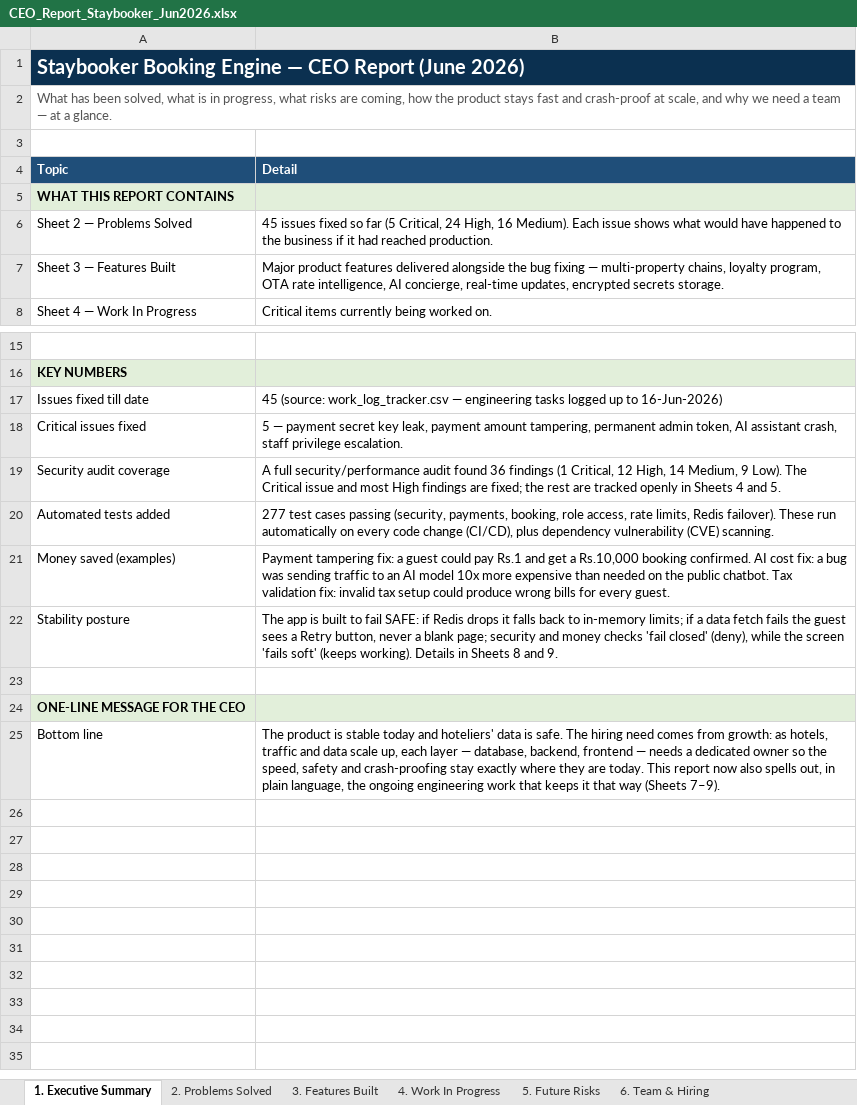
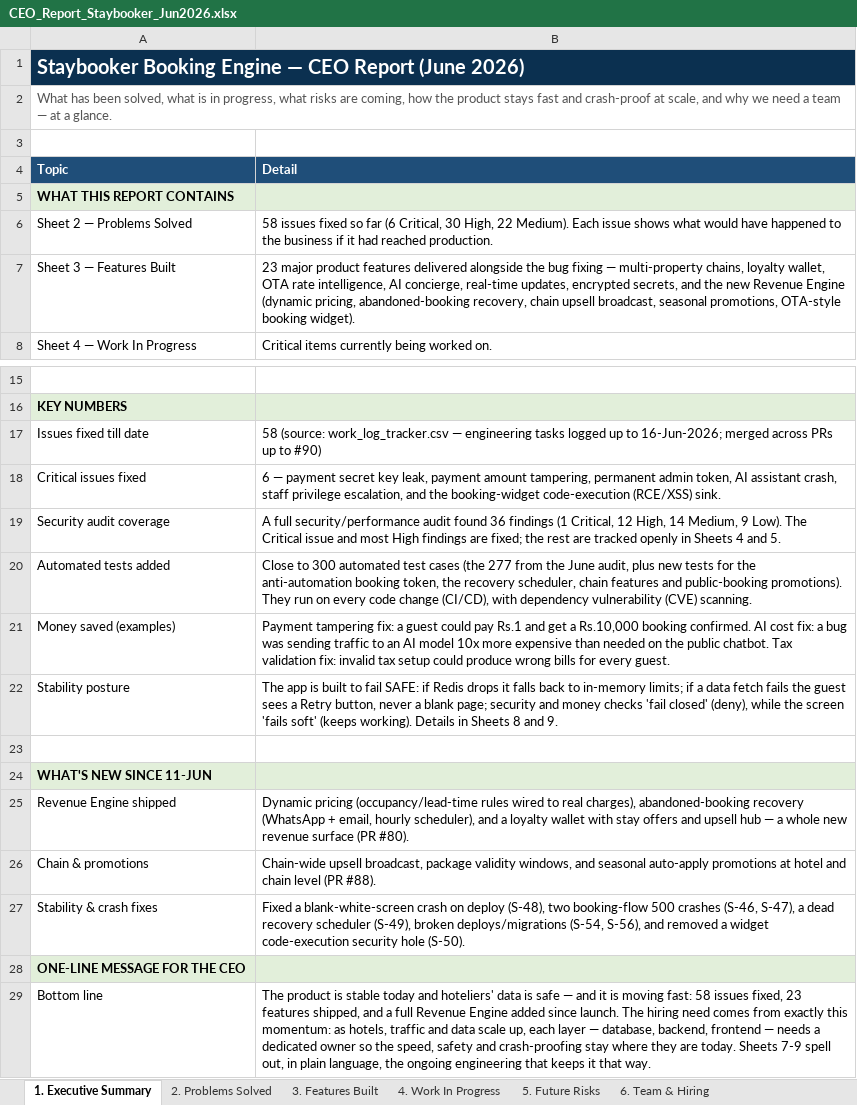
Before and after one commit to ToufiqQureshi/ai-based_booking-engine, an Excel workbook: docs/CEO_Report_Staybooker_Jun2026.xlsx, sheet 1. Executive Summary, drawn as a sheet; only a part is shown, gaps mark what is left out; values as stored, in another font and other column widths than the file's, no borders; addresses are those after the commit; the diff names each change by its address in the sheet, - before the commit and + after, or states it on an @@ line.

```diff
--- a/docs/CEO_Report_Staybooker_Jun2026.xlsx (sheet 1. Executive Summary)
+++ b/docs/CEO_Report_Staybooker_Jun2026.xlsx (sheet 1. Executive Summary)
-B6 (Detail): 45 issues fixed so far (5 Critical, 24 High, 16 Medium). Each…
+B6 (Detail): 58 issues fixed so far (6 Critical, 30 High, 22 Medium). Each…
-B7 (Detail): Major product features delivered alongside the bug fixing — multi-property chains, loyalty program, OTA rate intelligence, AI concierge, real-time updates, encrypted secrets storage.
+B7 (Detail): 23 major product features delivered alongside the bug fixing — multi-property chains, loyalty wallet, OTA rate intelligence, AI concierge, real-time updates, encrypted secrets, and the new Revenue Engine (dynamic pricing, abandoned-booking recovery, chain upsell broadcast, seasonal promotions, OTA-style booking widget).
-B17 (Detail): 45 (source: work_log_tracker.csv — engineering tasks logged up to 16-Jun-2026)
+B17 (Detail): 58 (source: work_log_tracker.csv — engineering tasks logged up to 16-Jun-2026; merged across PRs up to #90)
-B18 (Detail): 5 — payment secret key leak, payment amount tampering, permanent admin token, AI assistant crash, staff privilege escalation.
+B18 (Detail): 6 — payment secret key leak, payment amount tampering, permanent admin token, AI assistant crash, staff privilege escalation, and the booking-widget code-execution (RCE/XSS) sink.
-B20 (Detail): 277 test cases passing (security, payments, booking, role access, rate limits, Redis failover). These run automatically on every code change (CI/CD), plus dependency vulnerability…
+B20 (Detail): Close to 300 automated test cases (the 277 from the June audit, plus new tests for the anti-automation booking token, the recovery scheduler, chain features and public-booking promotions). They run on every code change (CI/CD), with dependency vulnerability…
+row 24: WHAT'S NEW SINCE 11-JUN
+row 25: Revenue Engine shipped | Dynamic pricing (occupancy/lead-time rules wired to real charges), abandoned-booking recovery (WhatsApp + email, hourly scheduler), and a loyalty wallet with stay offers and upsell hub — a whole new revenue surface (PR #80).
+row 26: Chain & promotions | Chain-wide upsell broadcast, package validity windows, and seasonal auto-apply promotions at hotel and chain level (PR #88).
+row 27: Stability & crash fixes | Fixed a blank-white-screen crash on deploy (S-48), two booking-flow 500 crashes (S-46, S-47), a dead recovery scheduler (S-49), broken deploys/migrations (S-54, S-56), and removed a widget code-execution security hole (S-50).
-B29 (Detail): …data is safe. The hiring need comes from growth: as hotels, traffic and data scale up, each layer — database, backend, frontend — needs a dedicated owner so the speed, safety and crash-proofing stay exactly where they are today. This report now also spells out, in plain language, the ongoing engineering work that keeps it that way (Sheets 7–9).
+B29 (Detail): …data is safe — and it is moving fast: 58 issues fixed, 23 features shipped, and a full Revenue Engine added since launch. The hiring need comes from exactly this momentum: as hotels, traffic and data scale up, each layer — database, backend, frontend — needs a dedicated owner so the speed, safety and crash-proofing stay where they are today. Sheets 7-9 spell out, in plain language, the ongoing engineering that keeps it that way.
```
Also changed, not shown: sheet 2. Problems Solved, sheet 3. Features Built, sheet 4. Work In Progress, sheet 5. Future Risks, sheet 8. Silent Bugs & Stability, sheet 6. Team & Hiring, 2 other files.
